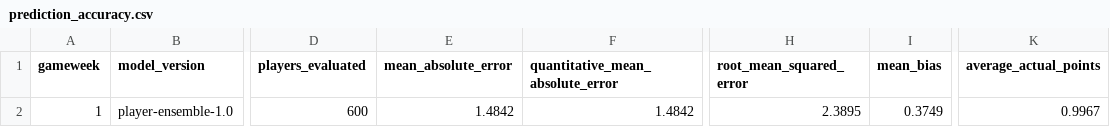
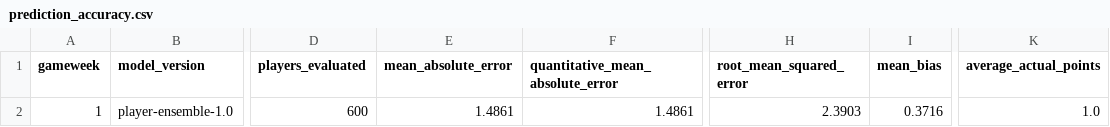
Before and after one commit to tametheboardgame/fpl-data-model, a CSV file: data/chatgpt/prediction_accuracy.csv, drawn as a sheet; only a part is shown, gaps mark what is left out; the diff names each change by its address in the sheet, - before the commit and + after, or states it on an @@ line.

```diff
--- a/data/chatgpt/prediction_accuracy.csv
+++ b/data/chatgpt/prediction_accuracy.csv
-E2 (mean_absolute_error): 1.4842
+E2 (mean_absolute_error): 1.4861
-F2 (quantitative_mean_absolute_error): 1.4842
+F2 (quantitative_mean_absolute_error): 1.4861
-H2 (root_mean_squared_error): 2.3895
+H2 (root_mean_squared_error): 2.3903
-I2 (mean_bias): 0.3749
+I2 (mean_bias): 0.3716
-K2 (average_actual_points): 0.9967
+K2 (average_actual_points): 1.0
```
Also changed, not shown: data/chatgpt/player_projection_horizons.csv, data/chatgpt/player_rolling_features.csv, 14 other files.
